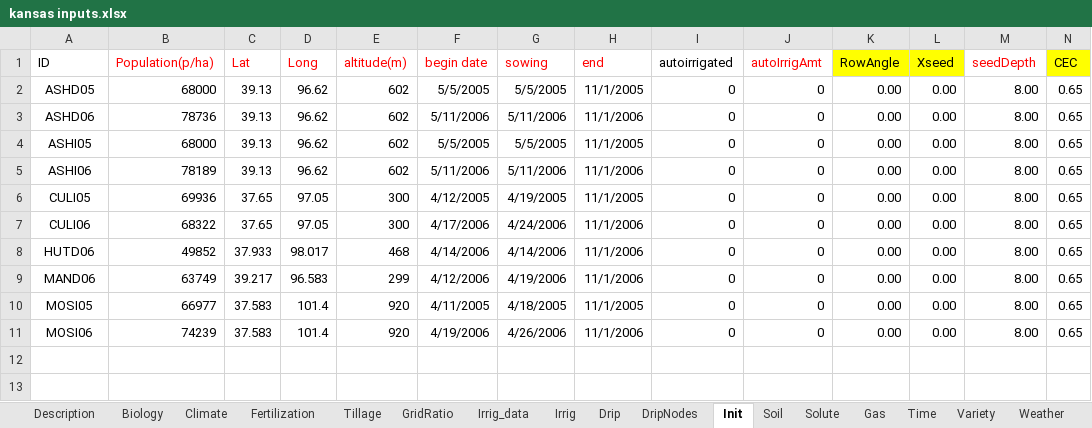
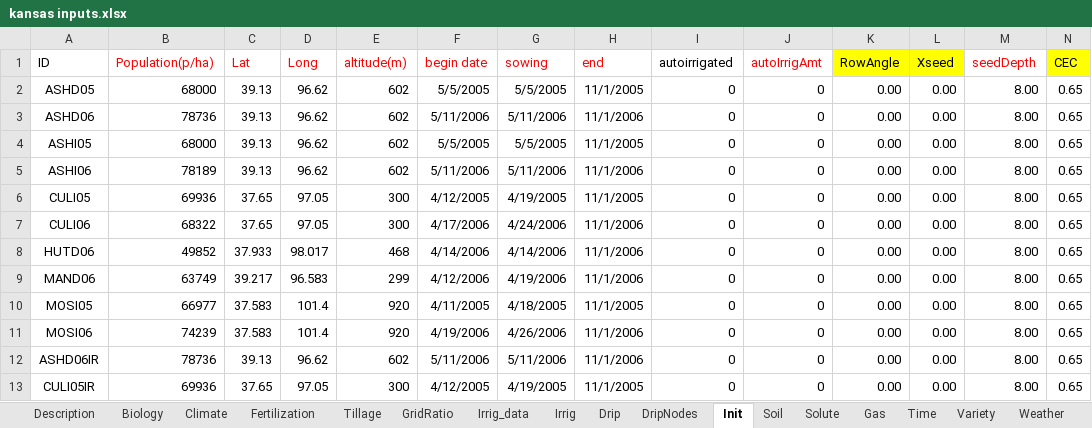
Before and after one commit to USDA-ARS-ACSL/ExcelInterface, an Excel workbook: Example input/Kansas/kansas inputs.xlsx, sheet Init, drawn as a sheet; only a part is shown; values as stored, in another font and other column widths than the file's, no borders; rows hold the shown columns only; the diff names each change by its address in the sheet, - before the commit and + after, or states it on an @@ line.

```diff
--- a/Example input/Kansas/kansas inputs.xlsx (sheet Init)
+++ b/Example input/Kansas/kansas inputs.xlsx (sheet Init)
+row 12: ASHD06IR | 78736 | 39.13 | 96.62 | 602 | 5/11/2006 | 5/11/2006 | 11/1/2006 | 0 | 0 | 0.00 | 0.00 | 8.00 | 0.65
+row 13: CULI05IR | 69936 | 37.65 | 97.05 | 300 | 4/12/2005 | 4/19/2005 | 11/1/2005 | 0 | 0 | 0.00 | 0.00 | 8.00 | 0.65
```
Also changed, not shown: sheet Description, sheet Irrig, sheet Time, sheet Fertilization, sheet Variety, sheet Gas, 1 more sheet, other sheet tabs, Example input/AgmipET2/AGMIPET2Sim.xlsx, Example input/CO2_Respiration_CaseStudy1/CaseStudy1.xlsx, 7 other files.
